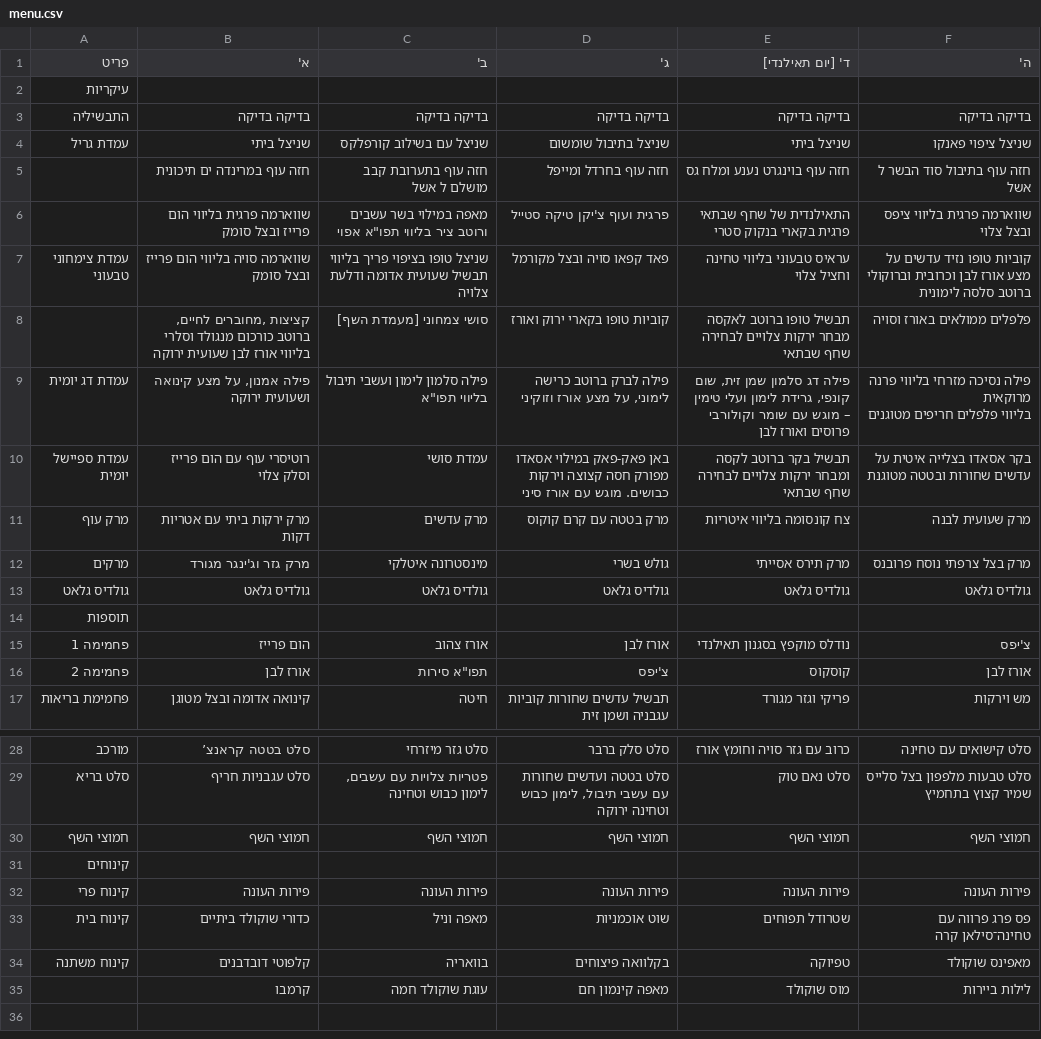
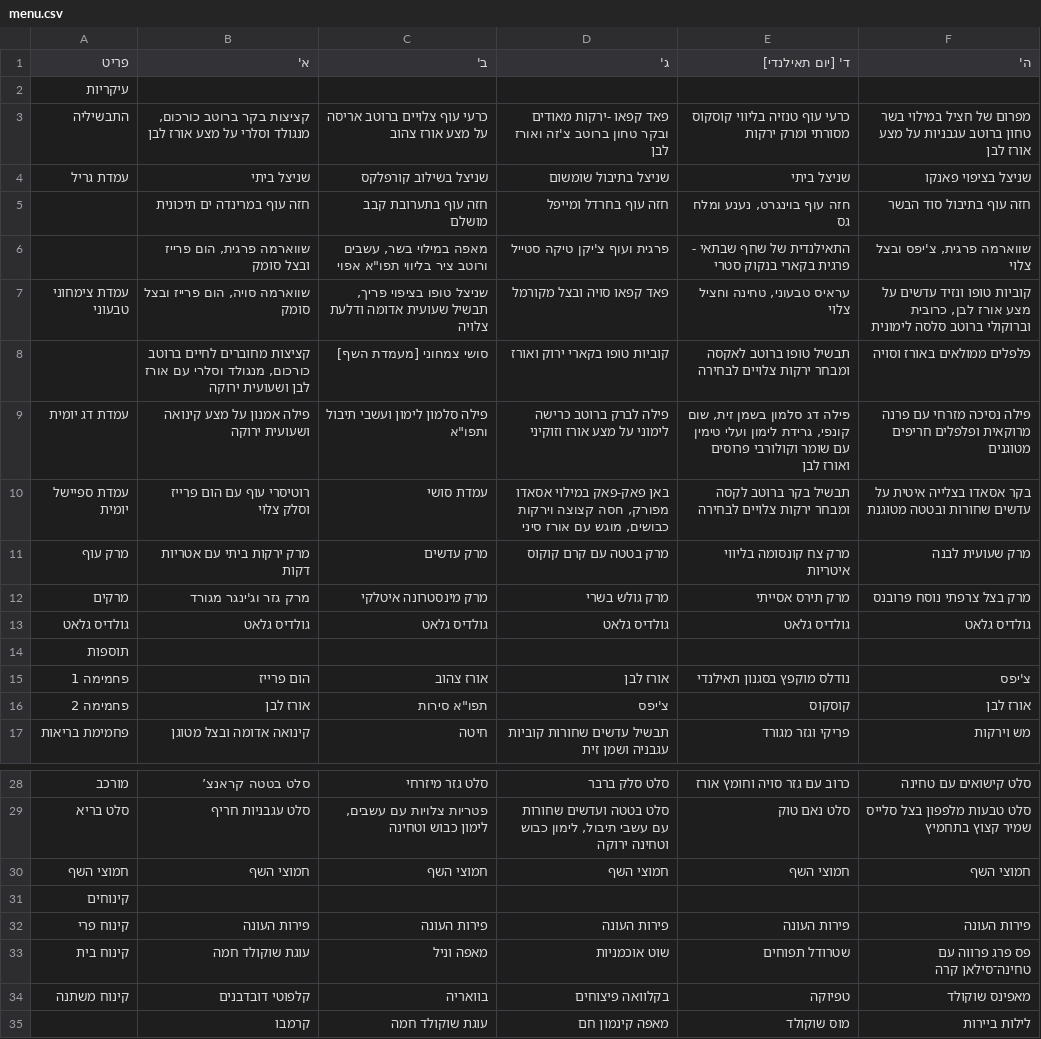
Before and after one commit to eylonbs/mobileye-dining-ratings, a CSV file: menu.csv, drawn as a sheet; only a part is shown, gaps mark what is left out; ↵ is a line break in a cell; the diff names each change by its address in the sheet, - before the commit and + after, or states it on an @@ line.

```diff
--- a/menu.csv
+++ b/menu.csv
-B3 (א'): בדיקה בדיקה
+B3 (א'): קציצות בקר ברוטב כורכום, מנגולד וסלרי על מצע אורז לבן
-C3 (ב'): בדיקה בדיקה
+C3 (ב'): כרעי עוף צלויים ברוטב אריסה על מצע אורז צהוב
-D3 (ג'): בדיקה בדיקה
+D3 (ג'): פאד קפאו -ירקות מאודים ובקר טחון ברוטב צ'זה ואורז לבן
-E3 (ד' [יום תאילנדי]): בדיקה בדיקה
+E3 (ד' [יום תאילנדי]): כרעי עוף טנזיה בליווי קוסקוס מסורתי ומרק ירקות
-F3 (ה'): בדיקה בדיקה
+F3 (ה'): מפרום של חציל במילוי בשר טחון ברוטב עגבניות על מצע אורז לבן
-C4 (ב'): שניצל עם בשילוב קורפלקס
+C4 (ב'): שניצל בשילוב קורפלקס
-F4 (ה'): שניצל ציפוי פאנקו
+F4 (ה'): שניצל בציפוי פאנקו
-C5 (ב'): חזה עוף בתערובת קבב מושלם ל אשל
+C5 (ב'): חזה עוף בתערובת קבב מושלם
-E5 (ד' [יום תאילנדי]): חזה עוף בוינגרט נענע ומלח גס
+E5 (ד' [יום תאילנדי]): חזה עוף בוינגרט, נענע ומלח גס
-F5 (ה'): חזה עוף בתיבול סוד הבשר ל אשל
+F5 (ה'): חזה עוף בתיבול סוד הבשר
-B6 (א'): שווארמה פרגית בליווי הום פרייז ובצל סומק
+B6 (א'): שווארמה פרגית, הום פרייז ובצל סומק
-C6 (ב'): מאפה במילוי בשר עשבים ורוטב…
+C6 (ב'): מאפה במילוי בשר, עשבים ורוטב…
-E6 (ד' [יום תאילנדי]): …שחף שבתאי פרגית בקארי…
+E6 (ד' [יום תאילנדי]): …שחף שבתאי - פרגית בקארי…
-F6 (ה'): שווארמה פרגית בליווי ציפס ובצל צלוי
+F6 (ה'): שווארמה פרגית, צ'יפס ובצל צלוי
-B7 (א'): שווארמה סויה בליווי הום פרייז ובצל סומק
+B7 (א'): שווארמה סויה, הום פרייז ובצל סומק
-C7 (ב'): …טופו בציפוי פריך בליווי תבשיל שעועית…
+C7 (ב'): …טופו בציפוי פריך, תבשיל שעועית…
-E7 (ד' [יום תאילנדי]): עראיס טבעוני בליווי טחינה וחציל צלוי
+E7 (ד' [יום תאילנדי]): עראיס טבעוני, טחינה וחציל צלוי
-F7 (ה'): קוביות טופו נזיד עדשים על מצע אורז לבן וכרובית וברוקולי ברוטב…
+F7 (ה'): קוביות טופו ונזיד עדשים על מצע אורז לבן, כרובית וברוקולי ברוטב…
-B8 (א'): קציצות ,מחוברים לחיים, ברוטב כורכום מנגולד וסלרי בליווי אורז לבן שעועית ירוקה
+B8 (א'): קציצות מחוברים לחיים ברוטב כורכום, מנגולד וסלרי עם אורז לבן ושעועית ירוקה
-E8 (ד' [יום תאילנדי]): …ברוטב לאקסה מבחר ירקות צלויים לבחירה שחף שבתאי
+E8 (ד' [יום תאילנדי]): …ברוטב לאקסה ומבחר ירקות צלויים לבחירה
-B9 (א'): פילה אמנון, על מצע קינואה ושעועית ירוקה
+B9 (א'): פילה אמנון על מצע קינואה ושעועית ירוקה
-C9 (ב'): פילה סלמון לימון ועשבי תיבול בליווי תפו"א
+C9 (ב'): פילה סלמון לימון ועשבי תיבול ותפו"א
-D9 (ג'): …ברוטב כרישה לימוני, על מצע…
+D9 (ג'): …ברוטב כרישה לימוני על מצע…
-E9 (ד' [יום תאילנדי]): …דג סלמון שמן זית, שום קונפי, גרידת לימון ועלי טימין – מוגש עם שומר…
+E9 (ד' [יום תאילנדי]): …דג סלמון בשמן זית, שום קונפי, גרידת לימון ועלי טימין עם שומר…
-F9 (ה'): …נסיכה מזרחי בליווי פרנה מרוקאית ↵ בליווי פלפלים חריפים מטוגנים
+F9 (ה'): …נסיכה מזרחי עם פרנה מרוקאית ופלפלים חריפים מטוגנים
-D10 (ג'): …במילוי אסאדו מפורק חסה קצוצה וירקות כבושים. מוגש עם…
+D10 (ג'): …במילוי אסאדו מפורק, חסה קצוצה וירקות כבושים, מוגש עם…
-E10 (ד' [יום תאילנדי]): …צלויים לבחירה שחף שבתאי
+E10 (ד' [יום תאילנדי]): …צלויים לבחירה
-E11 (ד' [יום תאילנדי]): צח קונסומה בליווי איטריות
+E11 (ד' [יום תאילנדי]): מרק צח קונסומה בליווי איטריות
-C12 (ב'): מינסטרונה איטלקי
+C12 (ב'): מרק מינסטרונה איטלקי
-D12 (ג'): גולש בשרי
+D12 (ג'): מרק גולש בשרי
-B33 (א'): כדורי שוקולד ביתיים
+B33 (א'): עוגת שוקולד חמה
```
